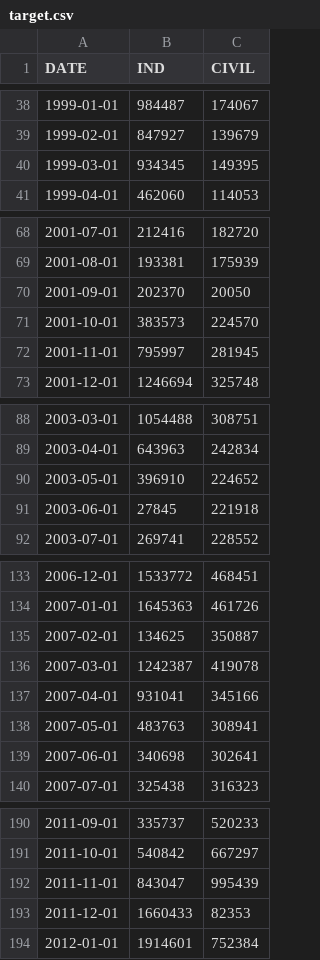
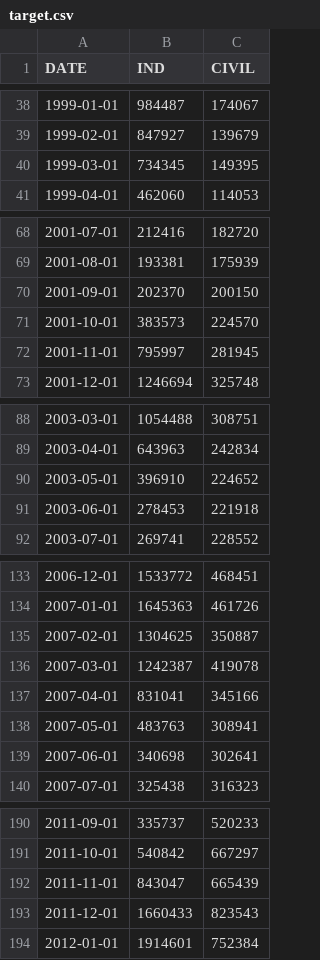
Before and after one commit to knu-tomato/bigstar-kogas, a CSV file: Data/target.csv, drawn as a sheet; only a part is shown, gaps mark what is left out; the diff covers the shown part only.

Commit message:
update date and model

```diff
--- a/Data/target.csv
+++ b/Data/target.csv
@@ -39,3 +39,3 @@ DATE,IND,CIVIL
 1999-02-01,847927,139679
-1999-03-01,934345,149395
+1999-03-01,734345,149395
 1999-04-01,462060,114053
@@ -69,3 +69,3 @@ DATE,IND,CIVIL
 2001-08-01,193381,175939
-2001-09-01,202370,20050
+2001-09-01,202370,200150
 2001-10-01,383573,224570
@@ -90,3 +90,3 @@ DATE,IND,CIVIL
 2003-05-01,396910,224652
-2003-06-01,27845,221918
+2003-06-01,278453,221918
 2003-07-01,269741,228552
@@ -134,5 +134,5 @@ DATE,IND,CIVIL
 2007-01-01,1645363,461726
-2007-02-01,134625,350887
+2007-02-01,1304625,350887
 2007-03-01,1242387,419078
-2007-04-01,931041,345166
+2007-04-01,831041,345166
 2007-05-01,483763,308941
@@ -191,4 +191,4 @@ DATE,IND,CIVIL
 2011-10-01,540842,667297
-2011-11-01,843047,995439
-2011-12-01,1660433,82353
+2011-11-01,843047,665439
+2011-12-01,1660433,823543
 2012-01-01,1914601,752384
```
Also changed, not shown: 5 edited cells elsewhere in this file, Model-Test/Model-Test-inuk/target.csv, 6 other files.
